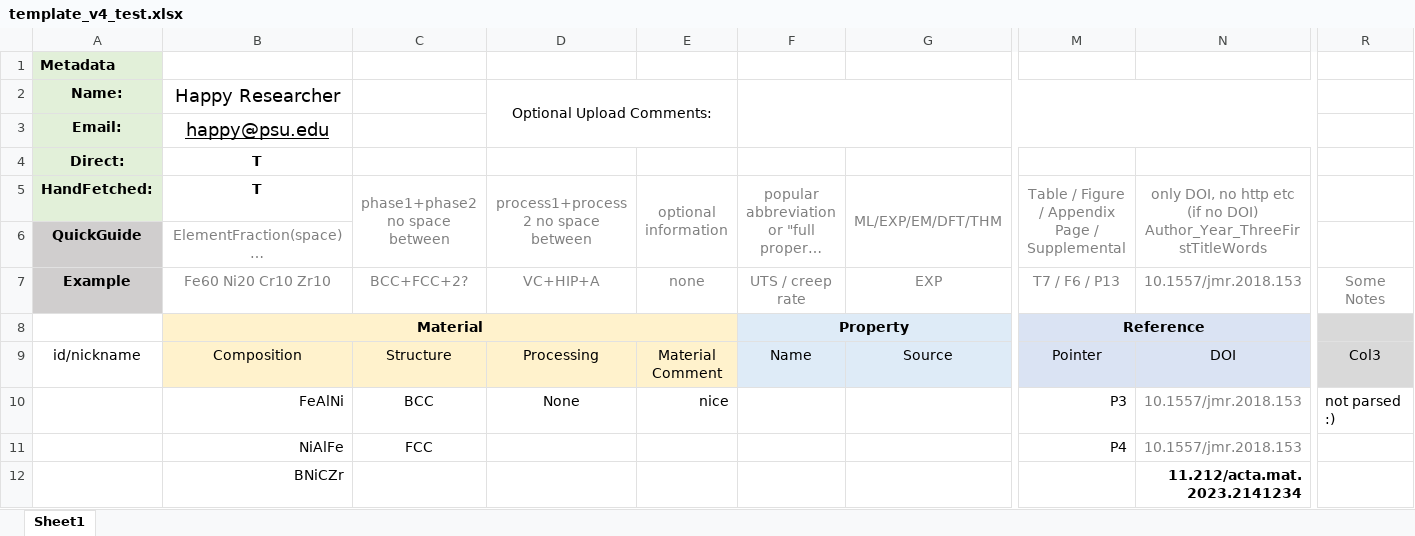
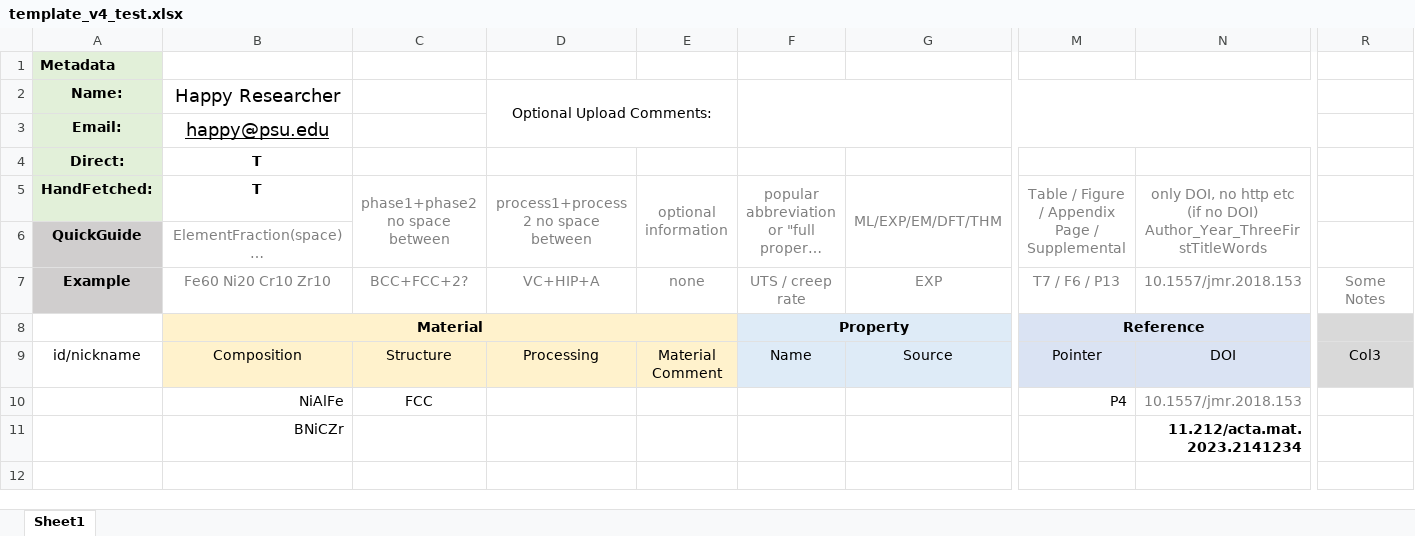
Before and after one commit to PhasesResearchLab/ULTERA-contribute, an Excel workbook: template_v4_test.xlsx, sheet Sheet1, drawn as a sheet; only a part is shown, gaps mark what is left out; long unchanged cells end in …; values as stored, in another font and other column widths than the file's, no borders; rows hold the shown columns only; the diff names each change by its address in the sheet, - before the commit and + after, or states it on an @@ line.

Commit message:
- test Action

```diff
--- a/template_v4_test.xlsx (sheet Sheet1)
+++ b/template_v4_test.xlsx (sheet Sheet1)
-row 10:  | FeAlNi | BCC | None | nice |  |  | P3 | 10.1557/jmr.2018.153 | not parsed :)
```
